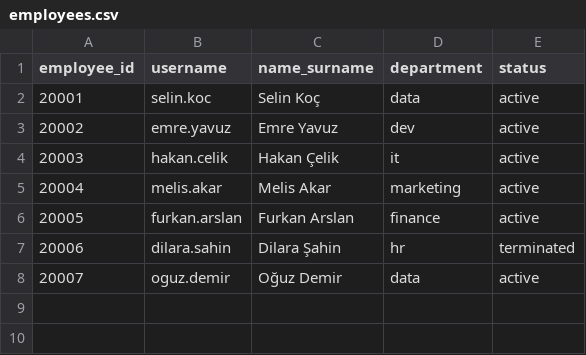
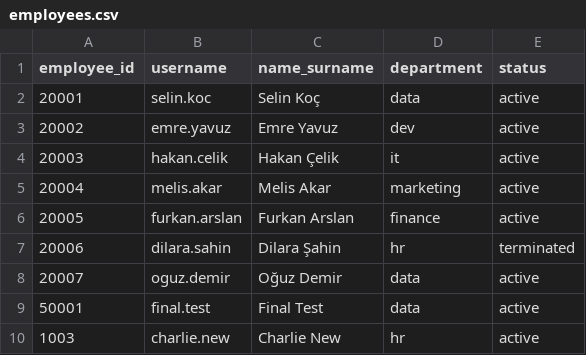
Before and after one commit to dr-mrt/cmpe341-employee-lifecycle-CSV-sync, a CSV file: employees.csv, drawn as a sheet; the diff names each change by its address in the sheet, - before the commit and + after, or states it on an @@ line.

```diff
--- a/employees.csv
+++ b/employees.csv
+row 9: 50001 | final.test | Final Test | data | active
+row 10: 1003 | charlie.new | Charlie New | hr | active
```
Also changed, not shown: output/last_employees.csv, 7 other files.
